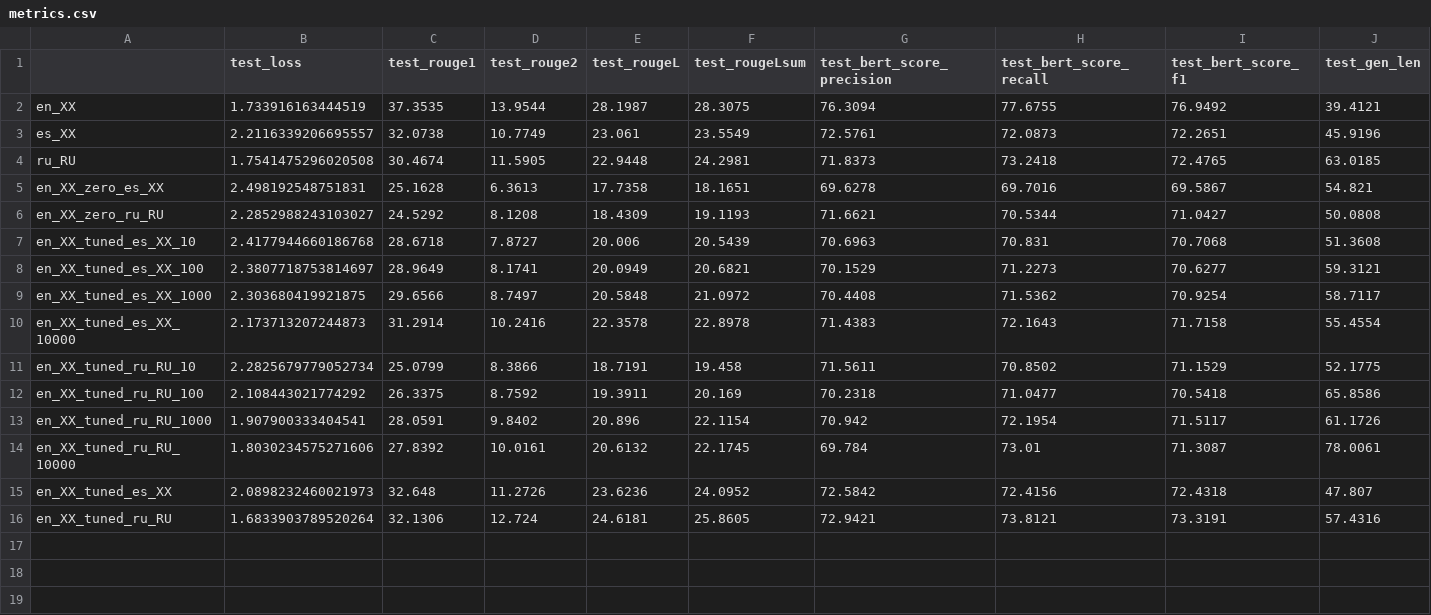
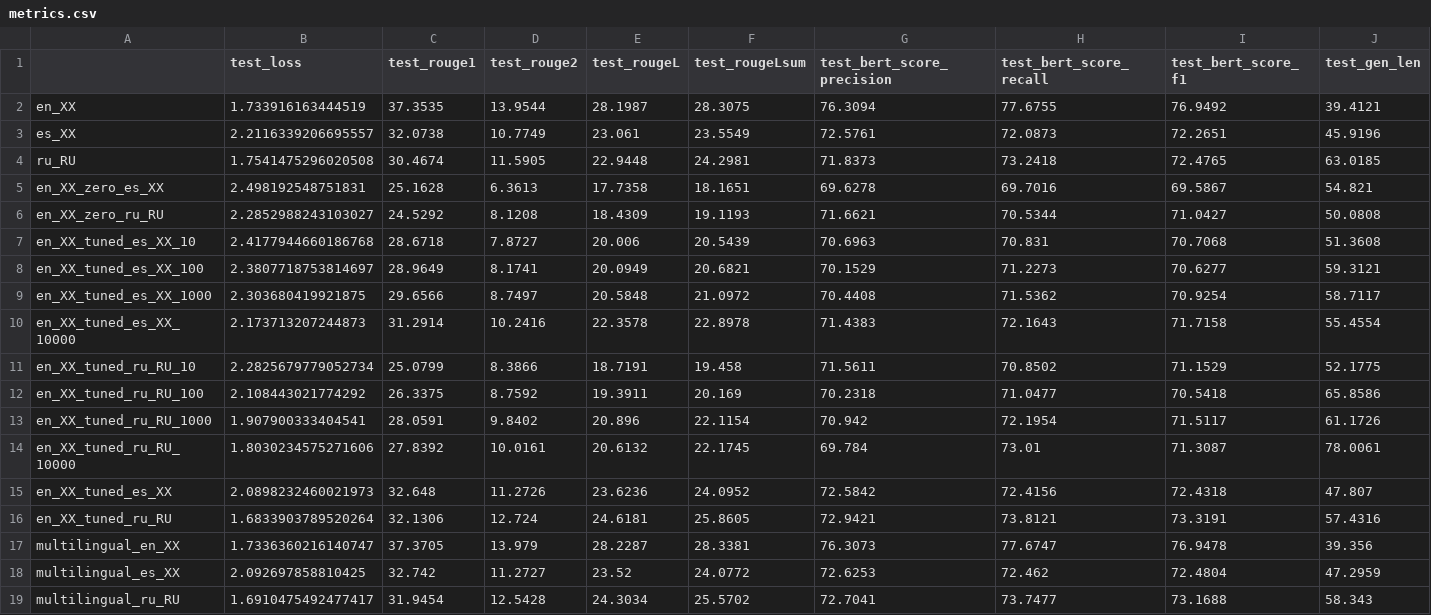
Before and after one commit to vladsolovyev/transformers_summarization, a CSV file: summarization_scripts/2023-02-12/metrics.csv, drawn as a sheet; only a part is shown; rows hold the shown columns only; the diff names each change by its address in the sheet, - before the commit and + after, or states it on an @@ line.

Commit message:
Multilingual metrics

```diff
--- a/summarization_scripts/2023-02-12/metrics.csv
+++ b/summarization_scripts/2023-02-12/metrics.csv
+row 17: multilingual_en_XX | 1.7336360216140747 | 37.3705 | 13.979 | 28.2287 | 28.3381 | 76.3073 | 77.6747 | 76.9478 | 39.356
+row 18: multilingual_es_XX | 2.092697858810425 | 32.742 | 11.2727 | 23.52 | 24.0772 | 72.6253 | 72.462 | 72.4804 | 47.2959
+row 19: multilingual_ru_RU | 1.6910475492477417 | 31.9454 | 12.5428 | 24.3034 | 25.5702 | 72.7041 | 73.7477 | 73.1688 | 58.343
```
